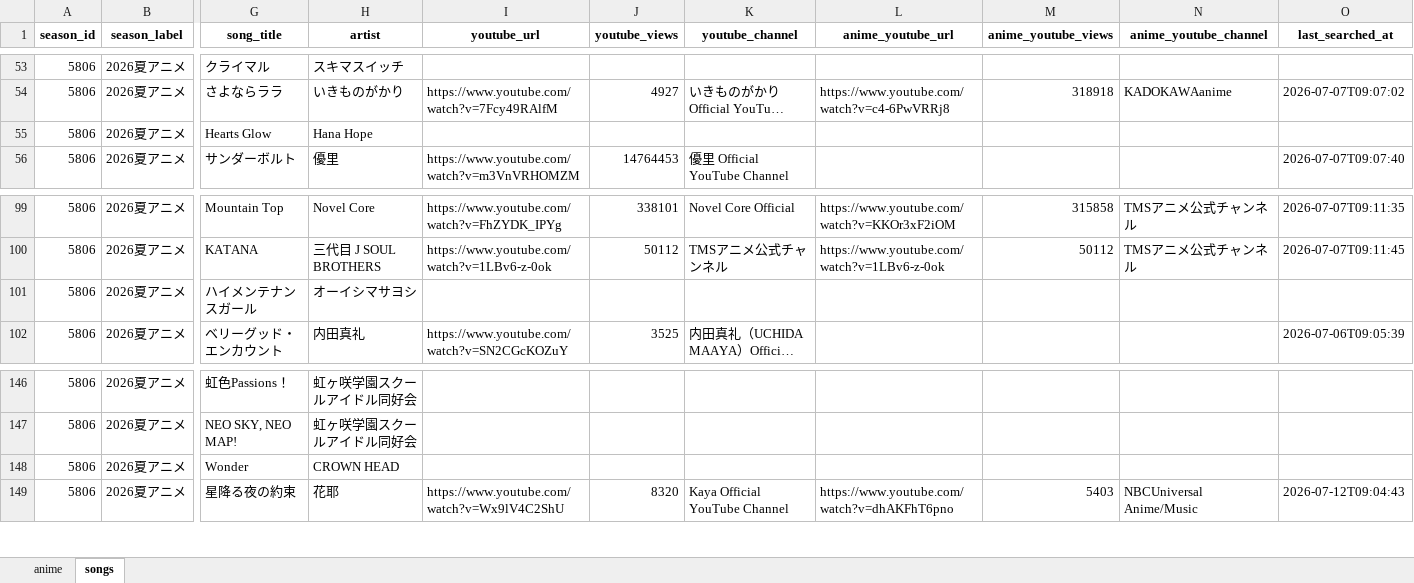
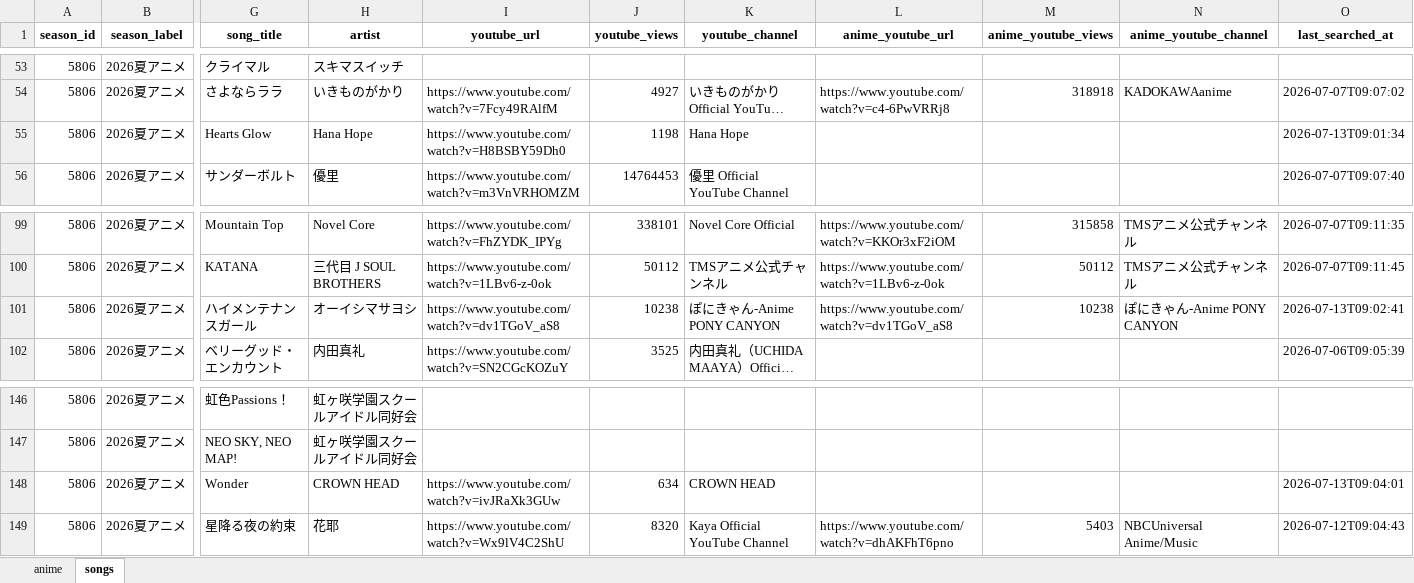
Before and after one commit to kageug/anime-list-updater, an Excel workbook: data/anime_list.xlsx, sheet songs, drawn as a sheet; only a part is shown, gaps mark what is left out; long unchanged cells end in …; values as stored, in another font and other column widths than the file's, no borders; the diff names each change by its address in the sheet, - before the commit and + after, or states it on an @@ line.

Commit message:
auto: anime list update (PC) 2026-07-13

```diff
--- a/data/anime_list.xlsx (sheet songs)
+++ b/data/anime_list.xlsx (sheet songs)
-I55 (youtube_url): (empty)
+I55 (youtube_url): https://www.youtube.com/watch?v=H8BSBY59Dh0
-J55 (youtube_views): (empty)
+J55 (youtube_views): 1198
-K55 (youtube_channel): (empty)
+K55 (youtube_channel): Hana Hope
-O55 (last_searched_at): (empty)
+O55 (last_searched_at): 2026-07-13T09:01:34
-I101 (youtube_url): (empty)
+I101 (youtube_url): https://www.youtube.com/watch?v=dv1TGoV_aS8
-J101 (youtube_views): (empty)
+J101 (youtube_views): 10238
-K101 (youtube_channel): (empty)
+K101 (youtube_channel): ぽにきゃん-Anime PONY CANYON
-L101 (anime_youtube_url): (empty)
+L101 (anime_youtube_url): https://www.youtube.com/watch?v=dv1TGoV_aS8
-M101 (anime_youtube_views): (empty)
+M101 (anime_youtube_views): 10238
-N101 (anime_youtube_channel): (empty)
+N101 (anime_youtube_channel): ぽにきゃん-Anime PONY CANYON
-O101 (last_searched_at): (empty)
+O101 (last_searched_at): 2026-07-13T09:02:41
-I148 (youtube_url): (empty)
+I148 (youtube_url): https://www.youtube.com/watch?v=ivJRaXk3GUw
-J148 (youtube_views): (empty)
+J148 (youtube_views): 634
-K148 (youtube_channel): (empty)
+K148 (youtube_channel): CROWN HEAD
-O148 (last_searched_at): (empty)
+O148 (last_searched_at): 2026-07-13T09:04:01
```
Also changed, not shown: 3 other files.
